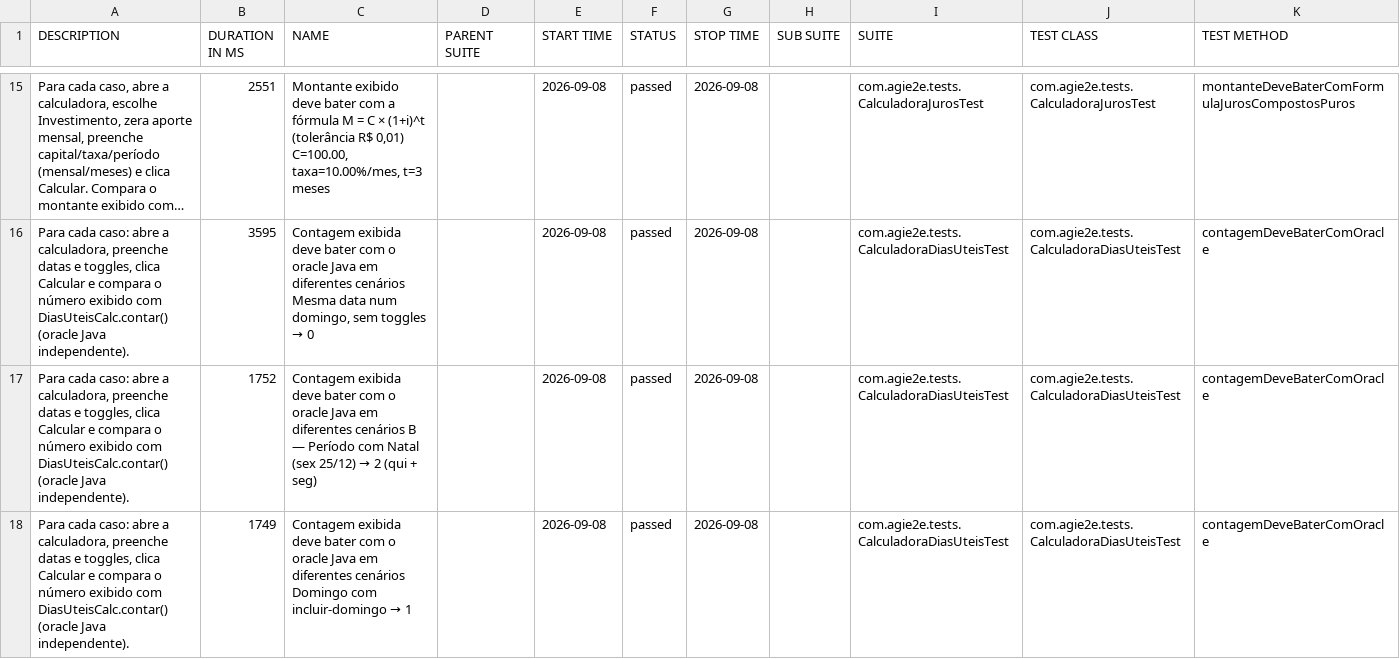
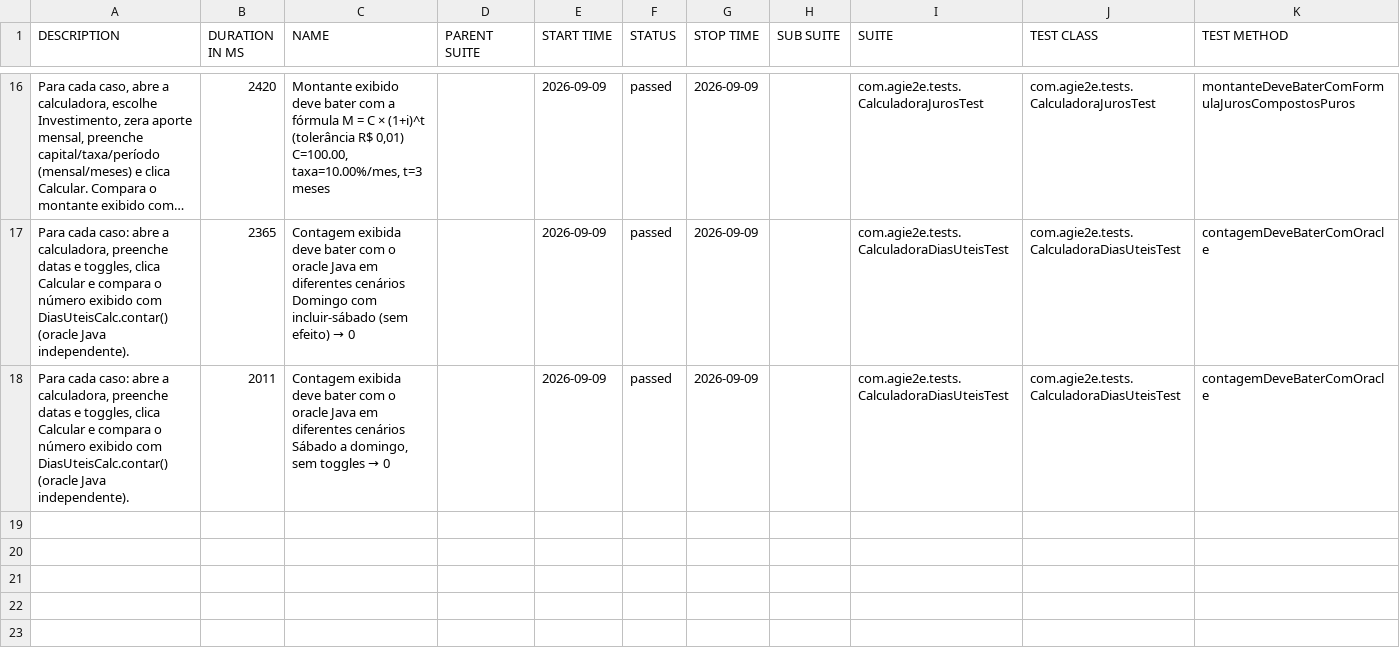
Before and after one commit to silasmarques/agi-e2e, a CSV file: data/suites.csv, drawn as a sheet; only a part is shown, gaps mark what is left out; long unchanged cells end in …; removed rows and columns are numbered as before the commit, all else as after; the diff covers the shown part only; the diff names each change by its address in the sheet, - before the commit and + after, or states it on an @@ line.

```diff
--- a/data/suites.csv
+++ b/data/suites.csv
-B16 (DURATION IN MS): 2551
+B16 (DURATION IN MS): 2420
-E16:E18 (START TIME): 2026-09-08
+E16:E18 (START TIME): 2026-09-09
-G16:G18 (STOP TIME): 2026-09-08
+G16:G18 (STOP TIME): 2026-09-09
-B17 (DURATION IN MS): 3595
+B17 (DURATION IN MS): 2365
@@ C17 (NAME): …diferentes cenários Mesma data num domingo, sem toggles → 0 → …diferentes cenários Domingo com incluir-sábado (sem efeito) → 0 @@
-B18 (DURATION IN MS): 1752
+B18 (DURATION IN MS): 2011
@@ C18 (NAME): …diferentes cenários B — Período com Natal (sex 25/12) → 2 (qui + seg) → …diferentes cenários Sábado a domingo, sem toggles → 0 @@
-row 18: Para cada caso: abre a calculadora, preenche datas e toggles, clica Calcular e compara o número exibido com DiasUteisCalc.contar() (oracle Java independente). | 1749 | Contagem exibida deve bater com o oracle Java em diferentes cenários Domingo com incluir-domingo → 1 |  | 2026-09-08 | passed | 2026-09-08 |  | com.agie2e.tests.CalculadoraDiasUteisTest | com.agie2e.tests.CalculadoraDiasUteisTest | contagemDeveBaterComOracle
```
Also changed, not shown: 7 added rows, 6 removed rows and 24 edited cells elsewhere in this file, data/behaviors.csv, 48 other files.
